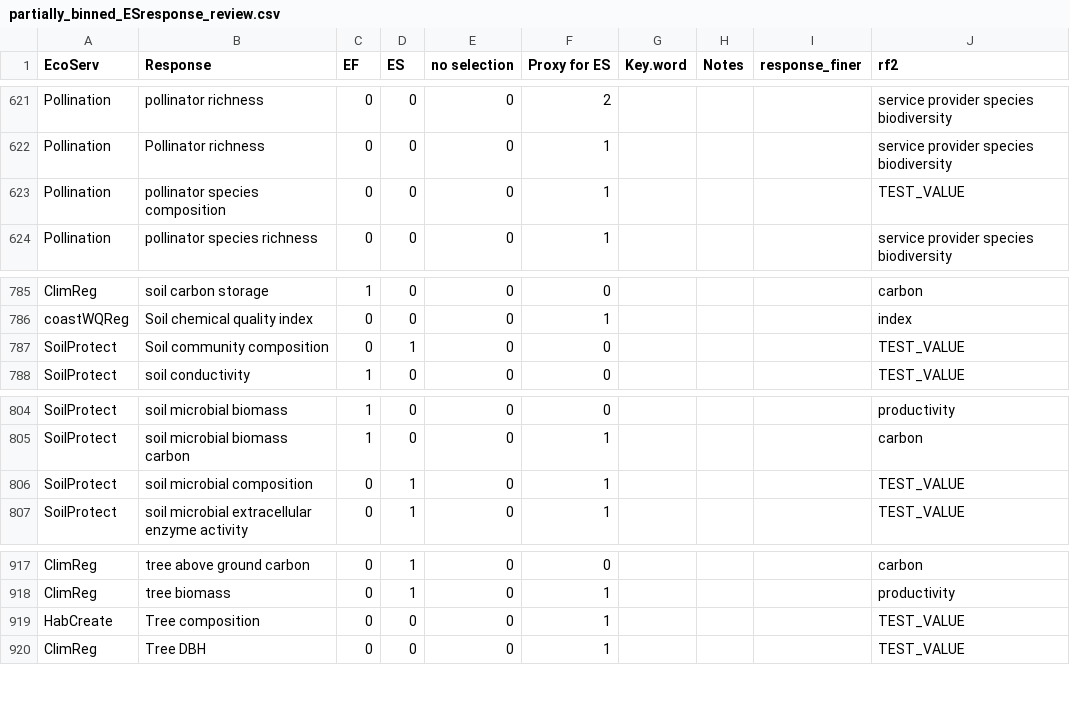
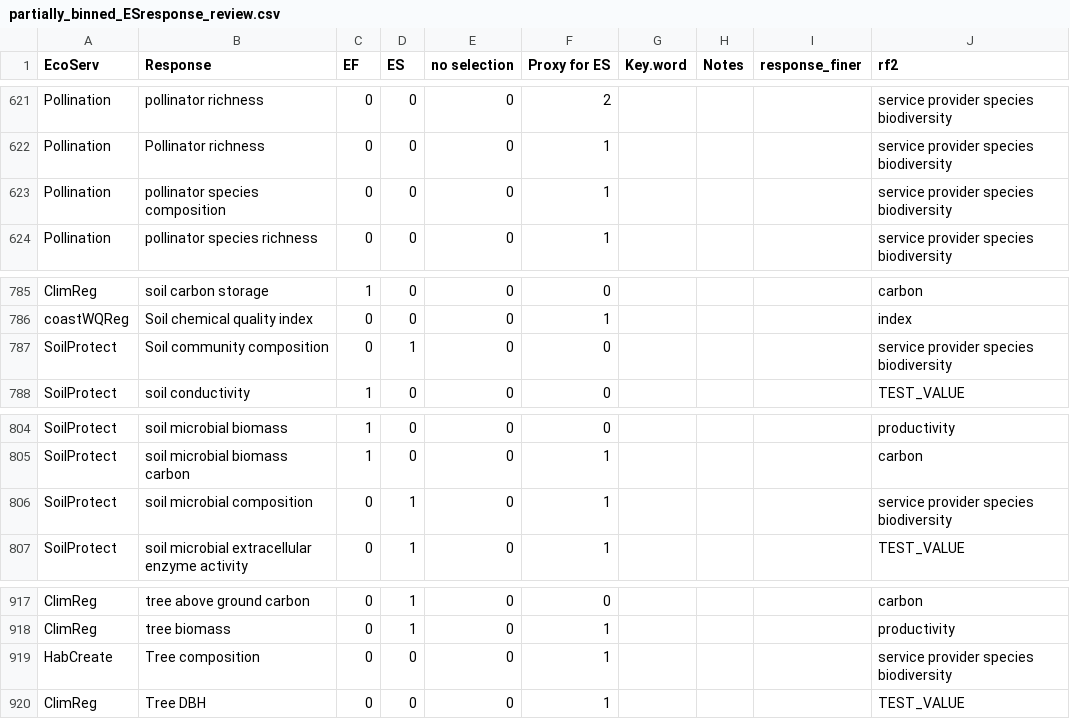
Before and after one commit to caitlintwhite/kremeny_analyses, a CSV file: round2_metareview/clean_qa_data/needs_classreview/partially_binned_ESresponse_review.csv, drawn as a sheet; only a part is shown, gaps mark what is left out; the diff covers the shown part only.

Commit message:
update for composition in biodiversity

```diff
--- a/round2_metareview/clean_qa_data/needs_classreview/partially_binned_ESresponse_review.csv
+++ b/round2_metareview/clean_qa_data/needs_classreview/partially_binned_ESresponse_review.csv
@@ -622,3 +622,3 @@ Pollination,pollinator richness,0,0,0,2,,,,service provider species biodiversity
 Pollination,Pollinator richness,0,0,0,1,,,,service provider species biodiversity
-Pollination,pollinator species composition,0,0,0,1,,,,TEST_VALUE
+Pollination,pollinator species composition,0,0,0,1,,,,service provider species biodiversity
 Pollination,pollinator species richness,0,0,0,1,,,,service provider species biodiversity
@@ -786,3 +786,3 @@ ClimReg,soil carbon storage,1,0,0,0,,,,carbon
 coastWQReg,Soil chemical quality index,0,0,0,1,,,,index
-SoilProtect,Soil community composition,0,1,0,0,,,,TEST_VALUE
+SoilProtect,Soil community composition,0,1,0,0,,,,service provider species biodiversity
 SoilProtect,soil conductivity,1,0,0,0,,,,TEST_VALUE
@@ -805,3 +805,3 @@ SoilProtect,soil microbial biomass,1,0,0,0,,,,productivity
 SoilProtect,soil microbial biomass carbon,1,0,0,1,,,,carbon
-SoilProtect,soil microbial composition,0,1,0,1,,,,TEST_VALUE
+SoilProtect,soil microbial composition,0,1,0,1,,,,service provider species biodiversity
 SoilProtect,soil microbial extracellular enzyme activity,0,1,0,1,,,,TEST_VALUE
@@ -918,3 +918,3 @@ ClimReg,tree above ground carbon,0,1,0,0,,,,carbon
 ClimReg,tree biomass,0,1,0,1,,,,productivity
-HabCreate,Tree composition,0,0,0,1,,,,TEST_VALUE
+HabCreate,Tree composition,0,0,0,1,,,,service provider species biodiversity
 ClimReg,Tree DBH,0,0,0,1,,,,TEST_VALUE
```
Also changed, not shown: 6 edited cells elsewhere in this file.
